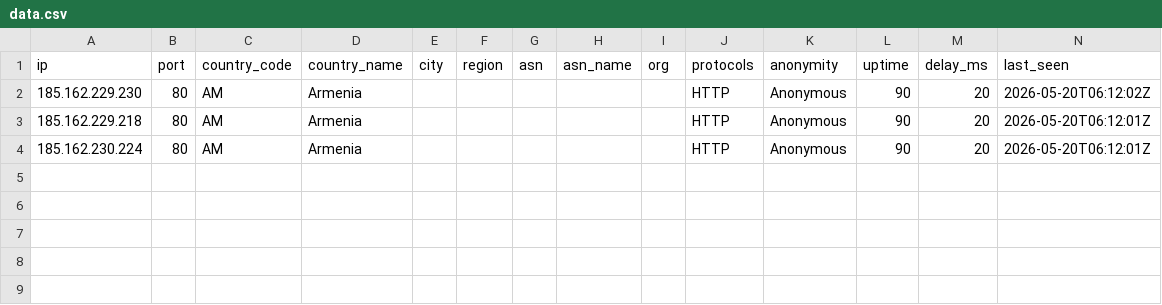
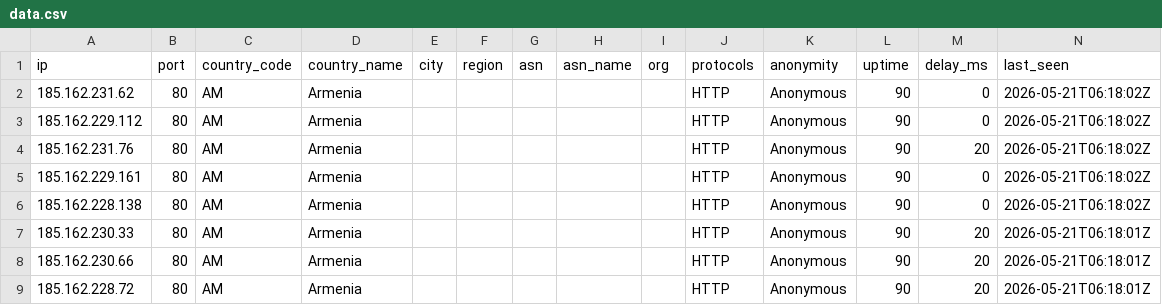
Before and after one commit to webunblocker/free-proxy-list, a CSV file: proxies/countries/AM/data.csv, drawn as a sheet.

```diff
--- a/proxies/countries/AM/data.csv
+++ b/proxies/countries/AM/data.csv
@@ -1,4 +1,9 @@
 ip,port,country_code,country_name,city,region,asn,asn_name,org,protocols,anonymity,uptime,delay_ms,last_seen
-185.162.229.230,80,AM,Armenia,,,,,,HTTP,Anonymous,90,20,2026-05-20T06:12:02Z
-185.162.229.218,80,AM,Armenia,,,,,,HTTP,Anonymous,90,20,2026-05-20T06:12:01Z
-185.162.230.224,80,AM,Armenia,,,,,,HTTP,Anonymous,90,20,2026-05-20T06:12:01Z
+185.162.231.62,80,AM,Armenia,,,,,,HTTP,Anonymous,90,0,2026-05-21T06:18:02Z
+185.162.229.112,80,AM,Armenia,,,,,,HTTP,Anonymous,90,0,2026-05-21T06:18:02Z
+185.162.231.76,80,AM,Armenia,,,,,,HTTP,Anonymous,90,20,2026-05-21T06:18:02Z
+185.162.229.161,80,AM,Armenia,,,,,,HTTP,Anonymous,90,0,2026-05-21T06:18:02Z
+185.162.228.138,80,AM,Armenia,,,,,,HTTP,Anonymous,90,0,2026-05-21T06:18:02Z
+185.162.230.33,80,AM,Armenia,,,,,,HTTP,Anonymous,90,20,2026-05-21T06:18:01Z
+185.162.230.66,80,AM,Armenia,,,,,,HTTP,Anonymous,90,20,2026-05-21T06:18:01Z
+185.162.228.72,80,AM,Armenia,,,,,,HTTP,Anonymous,90,20,2026-05-21T06:18:01Z
```
Also changed, not shown: proxies/countries/CA/data.csv, proxies/countries/FR/data.csv, 48 other files.
